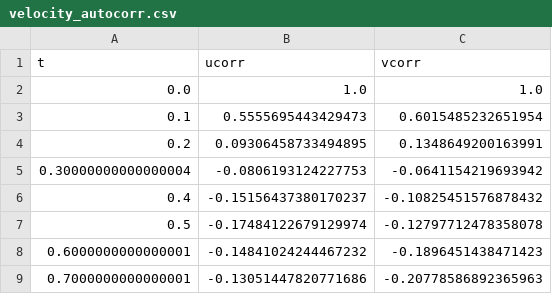
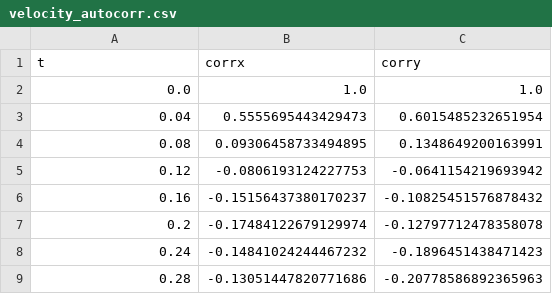
Before and after one commit to ZLoverty/script, a CSV file: test_images/velocity_autocorr/vac_result/velocity_autocorr.csv, drawn as a sheet.

```diff
--- a/test_images/velocity_autocorr/vac_result/velocity_autocorr.csv
+++ b/test_images/velocity_autocorr/vac_result/velocity_autocorr.csv
@@ -1,9 +1,9 @@
-t,ucorr,vcorr
+t,corrx,corry
 0.0,1.0,1.0
-0.1,0.5555695443429473,0.6015485232651954
-0.2,0.09306458733494895,0.1348649200163991
-0.30000000000000004,-0.0806193124227753,-0.0641154219693942
-0.4,-0.15156437380170237,-0.10825451576878432
-0.5,-0.17484122679129974,-0.12797712478358078
-0.6000000000000001,-0.14841024244467232,-0.1896451438471423
-0.7000000000000001,-0.13051447820771686,-0.20778586892365963
+0.04,0.5555695443429473,0.6015485232651954
+0.08,0.09306458733494895,0.1348649200163991
+0.12,-0.0806193124227753,-0.0641154219693942
+0.16,-0.15156437380170237,-0.10825451576878432
+0.2,-0.17484122679129974,-0.12797712478358078
+0.24,-0.14841024244467232,-0.1896451438471423
+0.28,-0.13051447820771686,-0.20778586892365963
```
Also changed, not shown: 8 other files.
